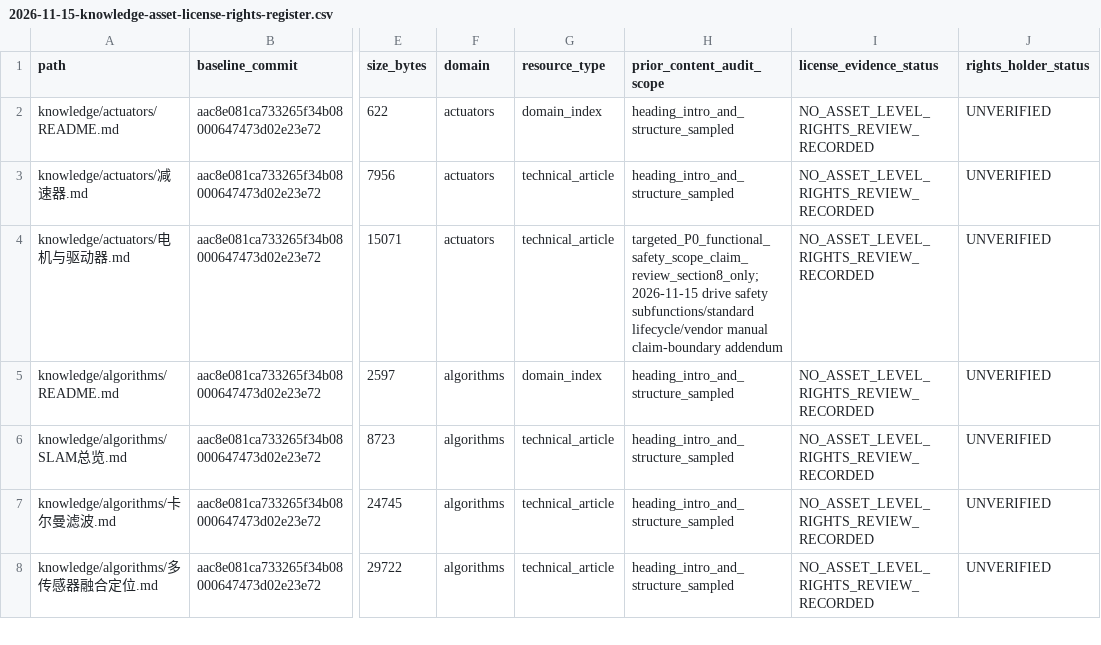
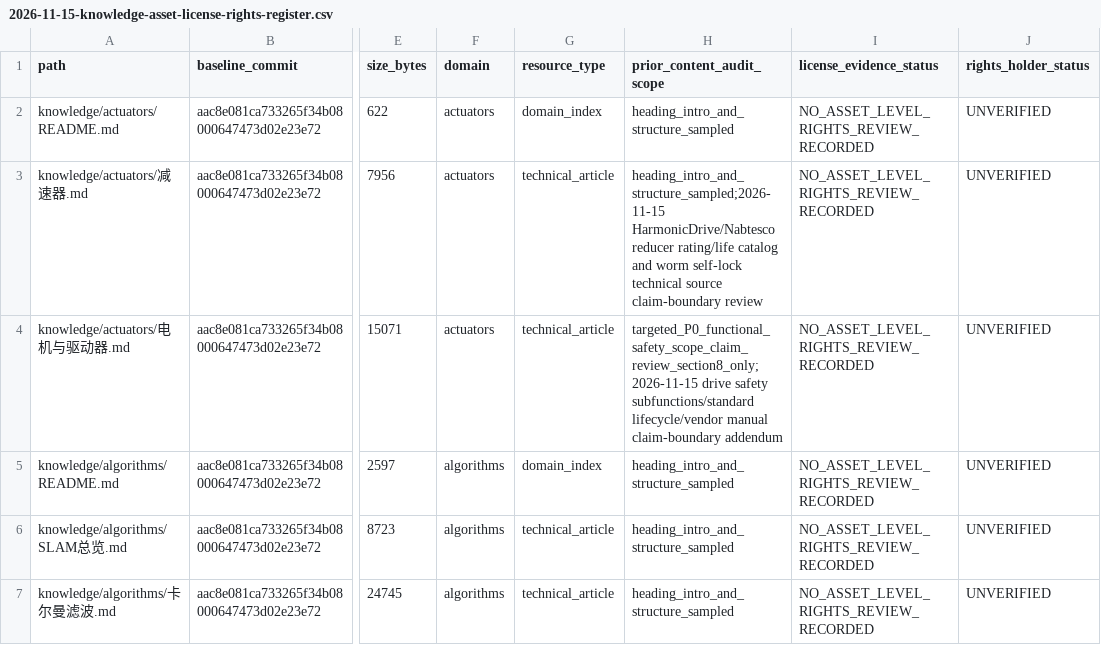
Before and after one commit to rexyll/robot_knowledgebasement, a CSV file: docs/audits/2026-11-15-knowledge-asset-license-rights-register.csv, drawn as a sheet; only a part is shown, gaps mark what is left out; the shorter side is filled out with more unchanged rows; the diff names each change by its address in the sheet, - before the commit and + after, or states it on an @@ line.

```diff
--- a/docs/audits/2026-11-15-knowledge-asset-license-rights-register.csv
+++ b/docs/audits/2026-11-15-knowledge-asset-license-rights-register.csv
-H3 (prior_content_audit_scope): heading_intro_and_structure_sampled
+H3 (prior_content_audit_scope): heading_intro_and_structure_sampled;2026-11-15 HarmonicDrive/Nabtesco reducer rating/life catalog and worm self-lock technical source claim-boundary review
```
Also changed, not shown: docs/audits/2026-11-03-knowledge-asset-inventory.csv, 8 other files.
